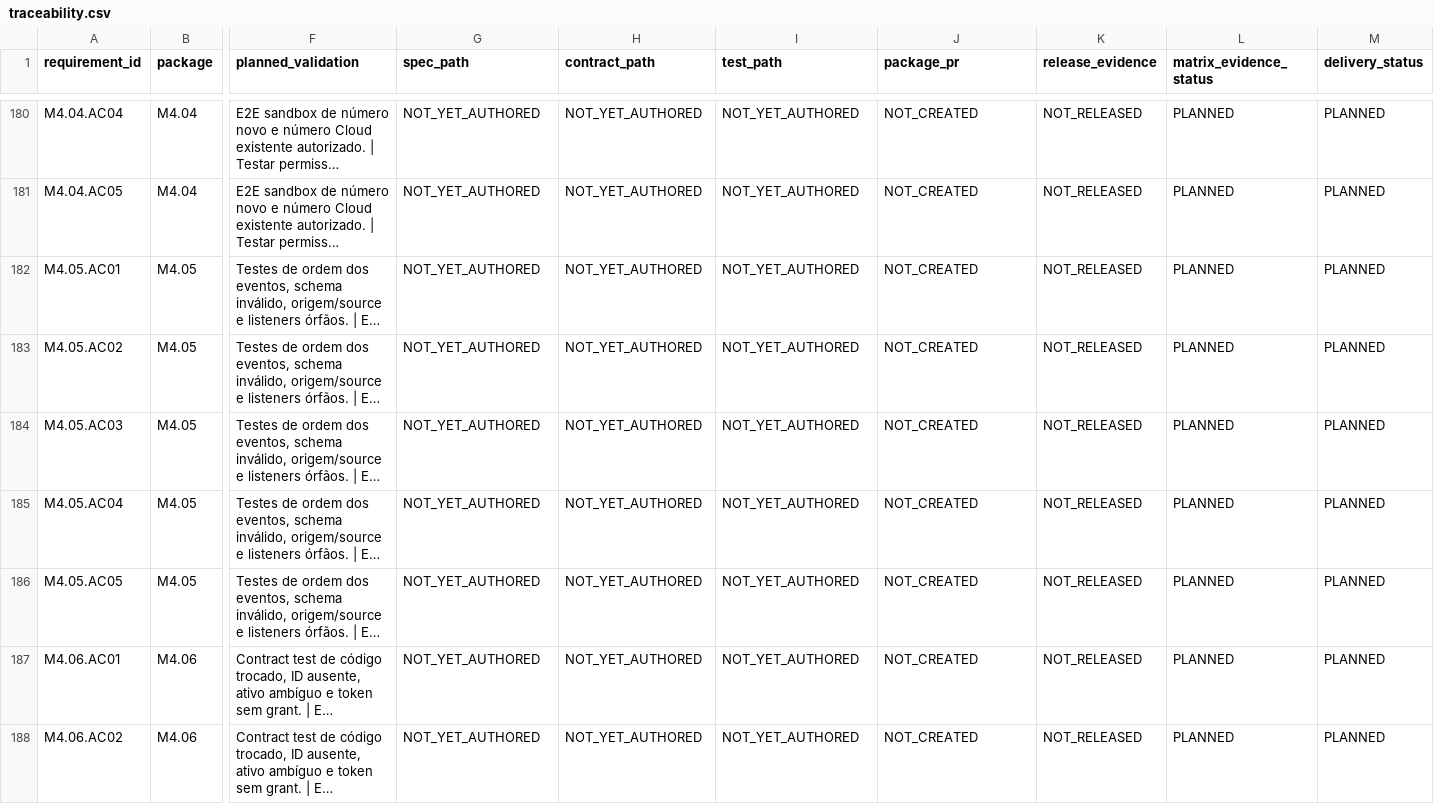
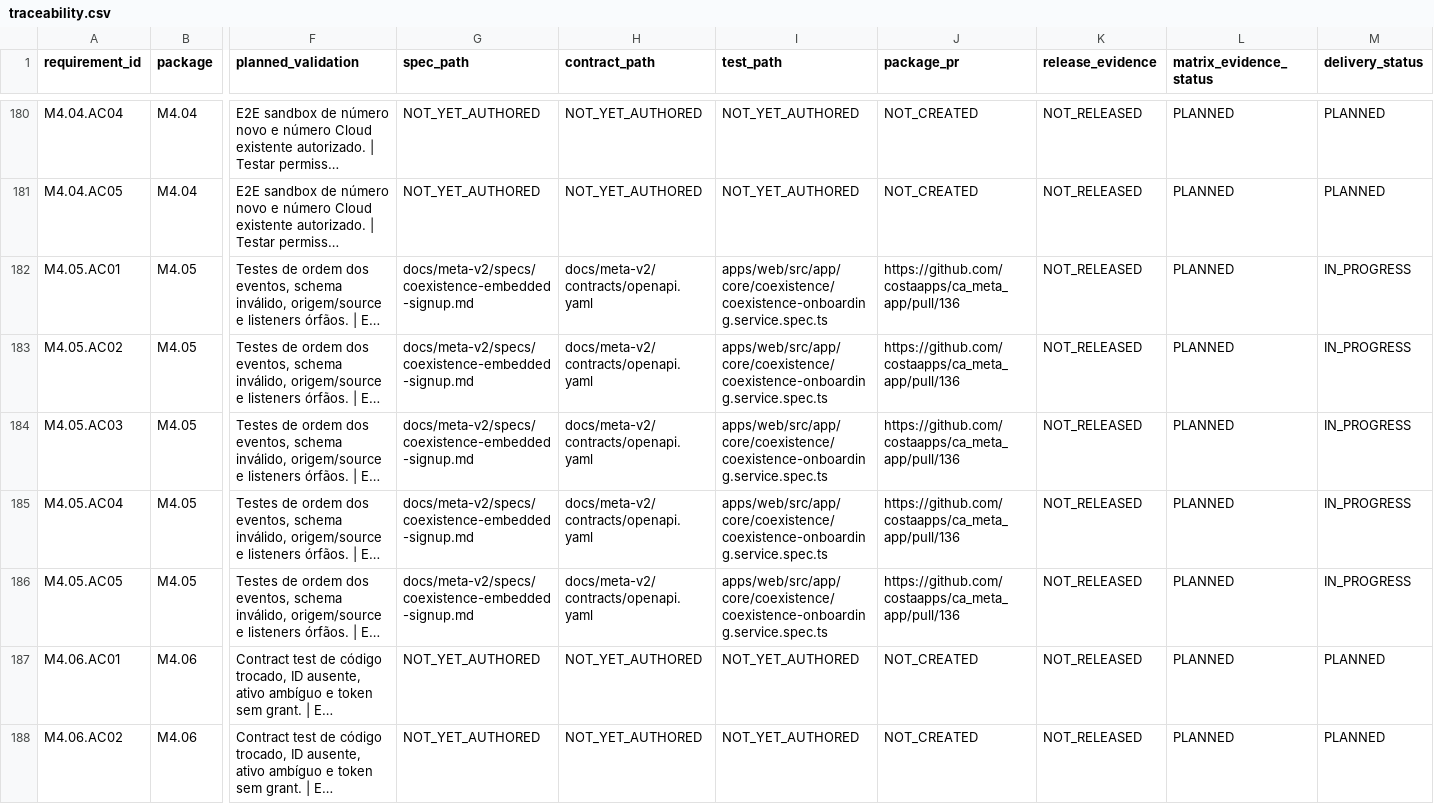
Before and after one commit to costaapps/ca_meta_app, a CSV file: docs/meta-v2/traceability.csv, drawn as a sheet; only a part is shown, gaps mark what is left out; long unchanged cells end in …; the diff names each change by its address in the sheet, - before the commit and + after, or states it on an @@ line.

Commit message:
[M4.05] Add isolated Coexistence browser flow (#136)
* [M4.05] Add isolated Coexistence browser flow

* [M4.05] Restore CSRF fixture in four-number spec

* [M4.05] Discard superseded onboarding status reads

* [M4.05] Link package traceability to PR 136

* docs(m4-05): record final focused and CI evidence

```diff
--- a/docs/meta-v2/traceability.csv
+++ b/docs/meta-v2/traceability.csv
-G182:G186 (spec_path): NOT_YET_AUTHORED
+G182:G186 (spec_path): docs/meta-v2/specs/coexistence-embedded-signup.md
-H182:H186 (contract_path): NOT_YET_AUTHORED
+H182:H186 (contract_path): docs/meta-v2/contracts/openapi.yaml
-I182:I186 (test_path): NOT_YET_AUTHORED
+I182:I186 (test_path): apps/web/src/app/core/coexistence/coexistence-onboarding.service.spec.ts
-J182:J186 (package_pr): NOT_CREATED
+J182:J186 (package_pr): https://github.com/costaapps/ca_meta_app/pull/136
-M182:M186 (delivery_status): PLANNED
+M182:M186 (delivery_status): IN_PROGRESS
```
Also changed, not shown: 15 other files.
